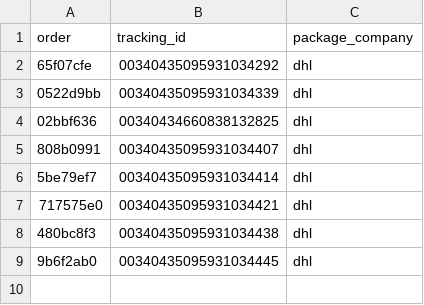
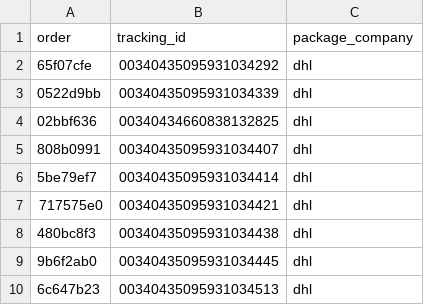
Before and after one commit to ads-dotcom/avocadoorderwalkiddycomlive, a CSV file: avocado_versand_export_final.csv, drawn as a sheet; the diff names each change by its address in the sheet, - before the commit and + after, or states it on an @@ line.

Commit message:
chore: update avocado_versand_export_final.csv (9 rows)

```diff
--- a/avocado_versand_export_final.csv
+++ b/avocado_versand_export_final.csv
+row 10: 6c647b23 | 00340435095931034513 | dhl
```
